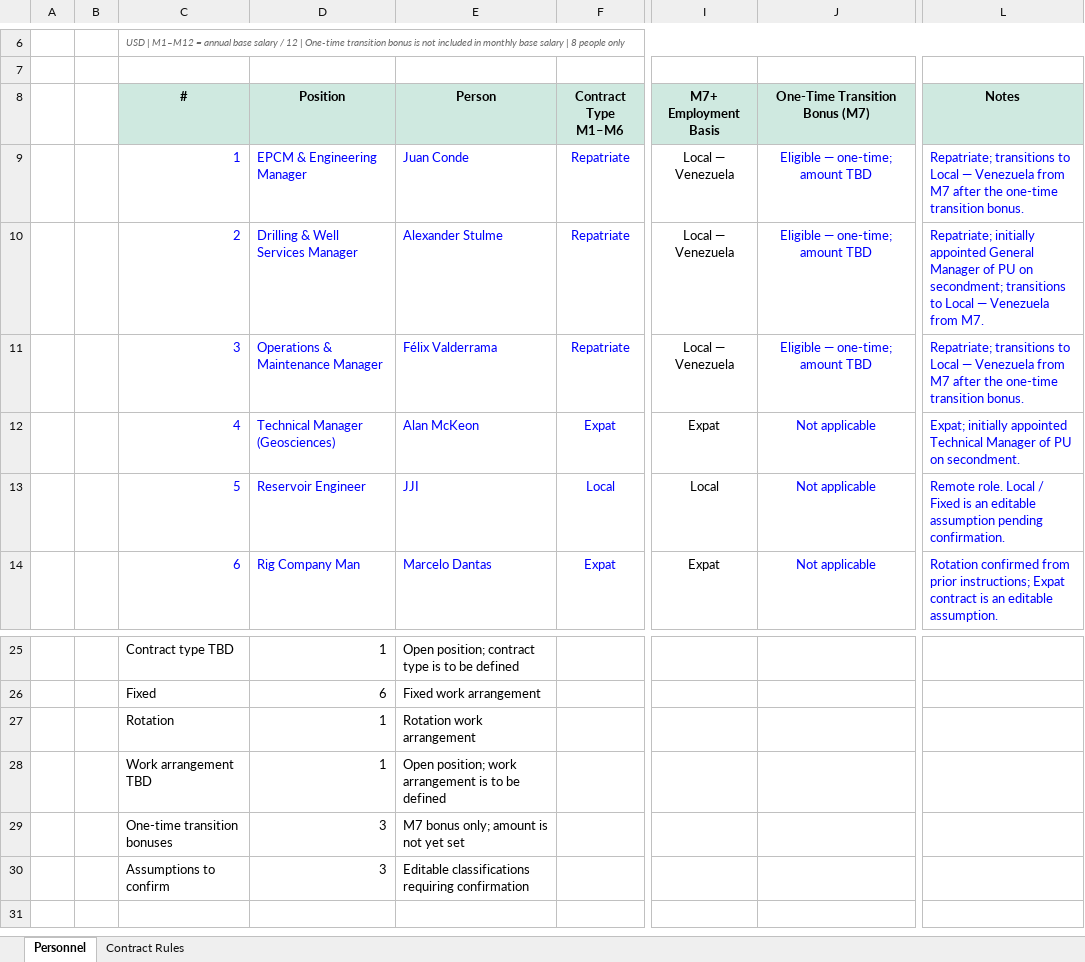
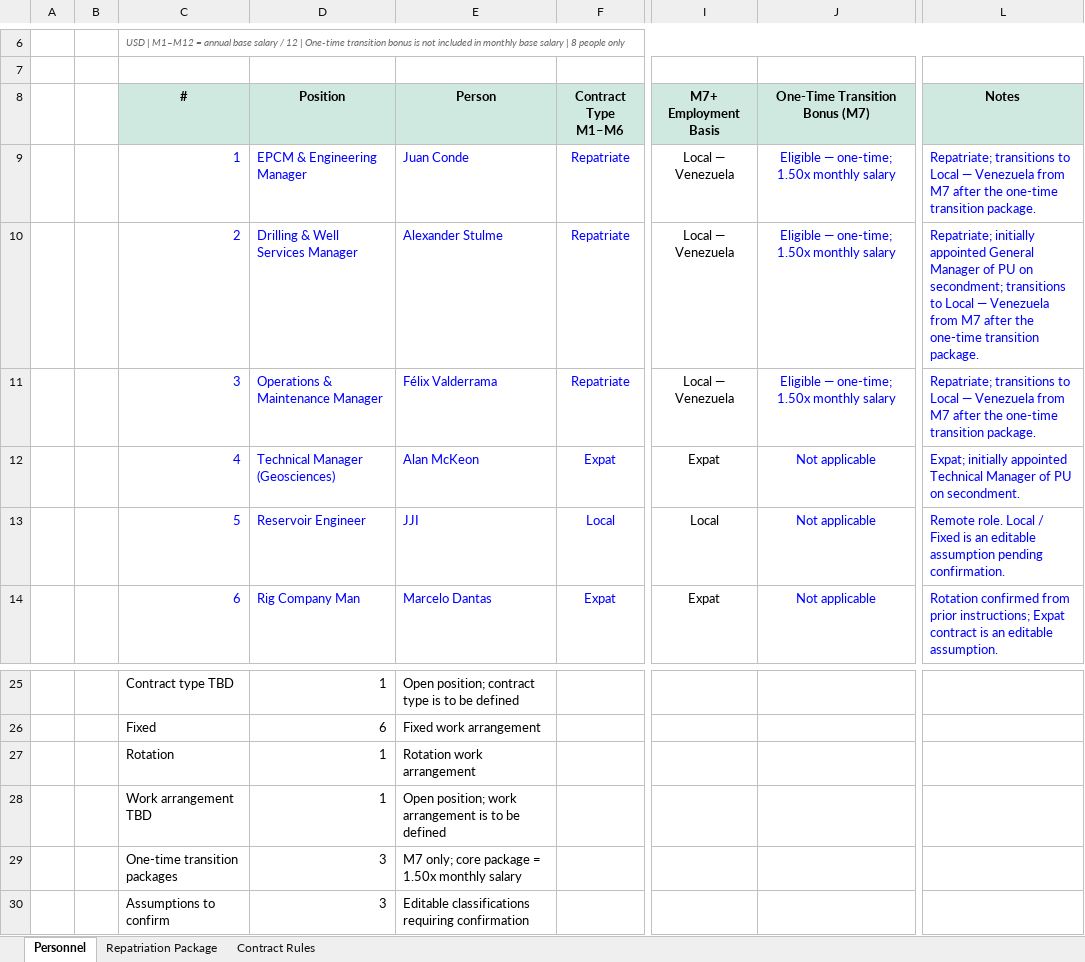
Before and after one commit to martineduardodelcastillo-source/Gtasck, an Excel workbook: projects/PetroUrdaneta-FDP9/compensation/personnel_base_salary_contract_types.xlsx, sheet Personnel, drawn as a sheet; only a part is shown, gaps mark what is left out; values as stored, in another font and other column widths than the file's, no borders; conditional formats not drawn; the diff names each change by its address in the sheet, - before the commit and + after, or states it on an @@ line.

Commit message:
Add calculated one-time repatriation package

```diff
--- a/projects/PetroUrdaneta-FDP9/compensation/personnel_base_salary_contract_types.xlsx (sheet Personnel)
+++ b/projects/PetroUrdaneta-FDP9/compensation/personnel_base_salary_contract_types.xlsx (sheet Personnel)
+sheet tab: Repatriation Package
-J9:J11 (One-Time Transition Bonus (M7)): Eligible — one-time; amount TBD
+J9:J11 (One-Time Transition Bonus (M7)): Eligible — one-time; 1.50x monthly salary
-L9 (Notes): …one-time transition bonus.
+L9 (Notes): …one-time transition package.
-L10 (Notes): …Venezuela from M7.
+L10 (Notes): …Venezuela from M7 after the one-time transition package.
-L11 (Notes): …one-time transition bonus.
+L11 (Notes): …one-time transition package.
-C29 (#): One-time transition bonuses
+C29 (#): One-time transition packages
-E29 (Person): M7 bonus only; amount is not yet set
+E29 (Person): M7 only; core package = 1.50x monthly salary
```
Also changed, not shown: sheet Contract Rules, 1 other file.
